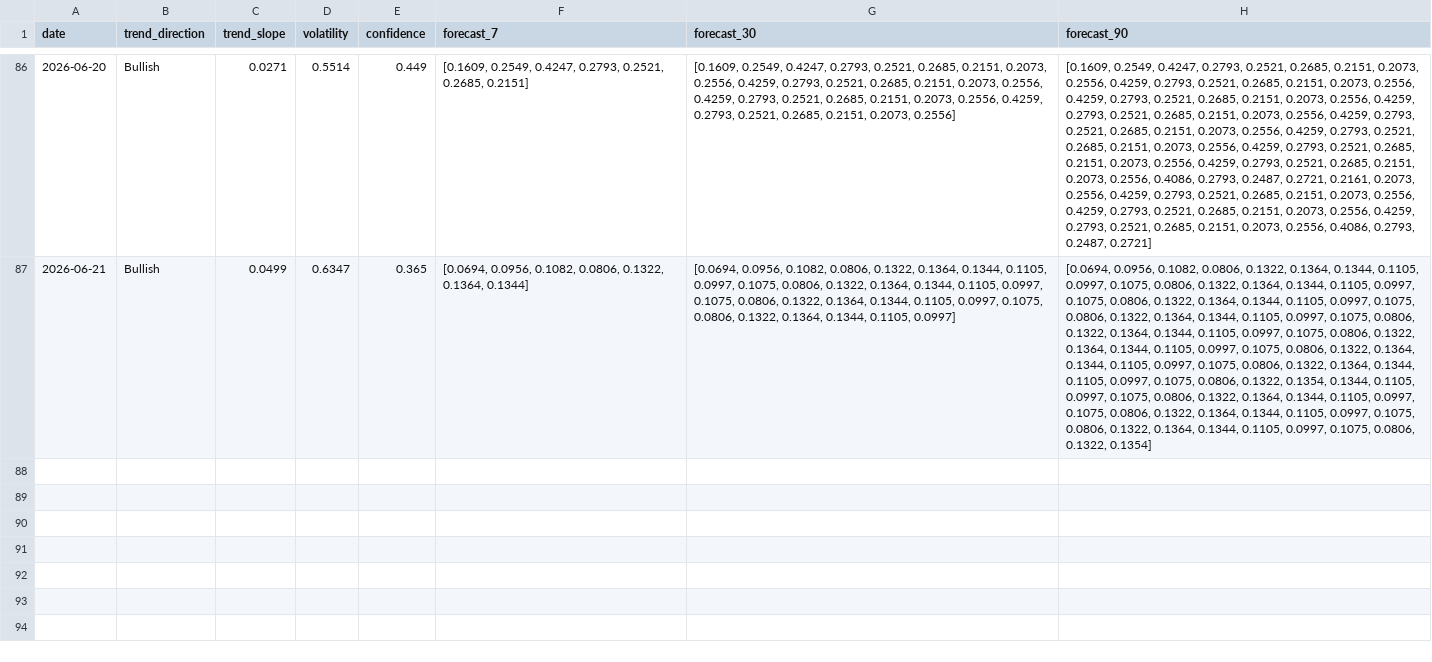
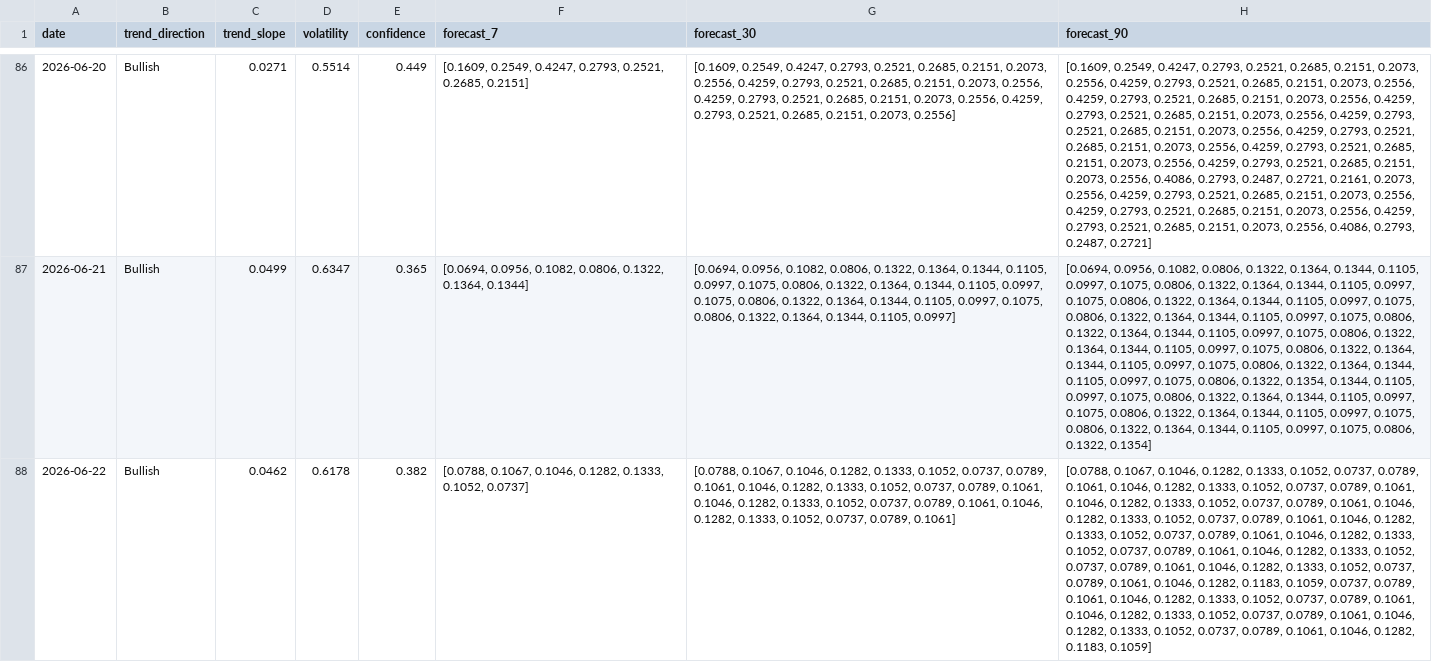
Before and after one commit to 2310Gayatri/AI-Ecommerce-Trend-Forecaster, a CSV file: data/processed/market_forecast_history.csv, drawn as a sheet; only a part is shown, gaps mark what is left out; the diff names each change by its address in the sheet, - before the commit and + after, or states it on an @@ line.

```diff
--- a/data/processed/market_forecast_history.csv
+++ b/data/processed/market_forecast_history.csv
+row 88: 2026-06-22 | Bullish | 0.0462 | 0.6178 | 0.382 | [0.0788, 0.1067, 0.1046, 0.1282, 0.1333, 0.1052, 0.0737] | [0.0788, 0.1067, 0.1046, 0.1282, 0.1333, 0.1052, 0.0737, 0.0789, 0.1061, 0.1046, 0.1282, 0.1333, 0.1052, 0.0737, 0.0789, 0.1061, 0.1046, 0.1282, 0.1333, 0.1052, 0.0737, 0.0789, 0.1061, 0.1046, 0.1282, 0.1333, 0.1052, 0.0737, 0.0789, 0.1061] | [0.0788, 0.1067, 0.1046, 0.1282, 0.1333, 0.1052, 0.0737, 0.0789, 0.1061, 0.1046, 0.1282, 0.1333, 0.1052, 0.0737, 0.0789, 0.1061, 0.1046, 0.1282, 0.1333, 0.1052, 0.0737, 0.0789, 0.1061, 0.1046, 0.1282, 0.1333, 0.1052, 0.0737, 0.0789, 0.1061, 0.1046, 0.1282, 0.1333, 0.1052, 0.0737, 0.0789, 0.1061, 0.1046, 0.1282, 0.1333, 0.1052, 0.0737, 0.0789, 0.1061, 0.1046, 0.1282, 0.1333, 0.1052, 0.0737, 0.0789, 0.1061, 0.1046, 0.1282, 0.1333, 0.1052, 0.0737, 0.0789, 0.1061, 0.1046, 0.1282, 0.1183, 0.1059, 0.0737, 0.0789, 0.1061, 0.1046, 0.1282, 0.1333, 0.1052, 0.0737, 0.0789, 0.1061, 0.1046, 0.1282, 0.1333, 0.1052, 0.0737, 0.0789, 0.1061, 0.1046, 0.1282, 0.1333, 0.1052, 0.0737, 0.0789, 0.1061, 0.1046, 0.1282, 0.1183, 0.1059]
```
Also changed, not shown: data/processed/brand_daily_metrics.csv, data/processed/daily_market_metrics.csv, 1 other file.
